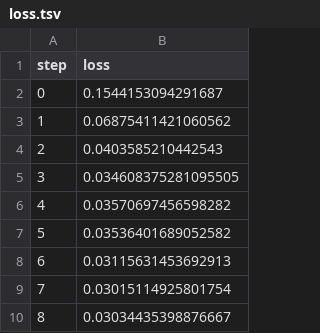
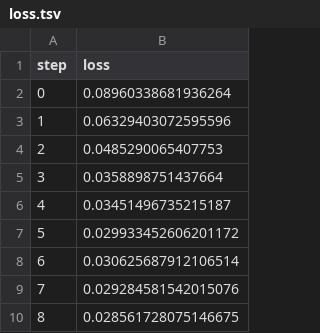
Before and after one commit to iterative/example-get-started-experiments, a TSV file: results/train/plots/metrics/eval/loss.tsv, drawn as a sheet.

```diff
--- a/results/train/plots/metrics/eval/loss.tsv
+++ b/results/train/plots/metrics/eval/loss.tsv
@@ -1,10 +1,10 @@
 step	loss
-0	0.1544153094291687
-1	0.06875411421060562
-2	0.0403585210442543
-3	0.034608375281095505
-4	0.03570697456598282
-5	0.03536401689052582
-6	0.03115631453692913
-7	0.03015114925801754
-8	0.03034435398876667
+0	0.08960338681936264
+1	0.06329403072595596
+2	0.0485290065407753
+3	0.0358898751437664
+4	0.03451496735215187
+5	0.029933452606201172
+6	0.030625687912106514
+7	0.029284581542015076
+8	0.028561728075146675
```
Also changed, not shown: results/train/plots/metrics/dice_multi.tsv, results/train/plots/metrics/train/loss.tsv, 8 other files.
